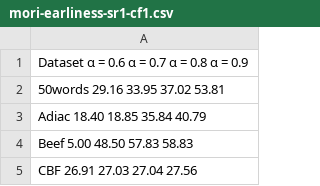
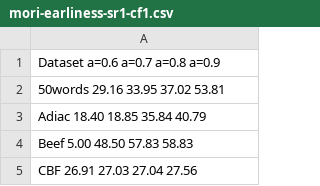
Before and after one commit to MarcCoru/crop-type-mapping, a CSV file: experiments/morietal2017/mori-earliness-sr1-cf1.csv, drawn as a sheet; only a part is shown.

Commit message:
fixed columns alpha

```diff
--- a/experiments/morietal2017/mori-earliness-sr1-cf1.csv
+++ b/experiments/morietal2017/mori-earliness-sr1-cf1.csv
@@ -1,2 +1,2 @@
-Dataset α = 0.6 α = 0.7 α = 0.8 α = 0.9
+Dataset a=0.6 a=0.7 a=0.8 a=0.9
 50words 29.16 33.95 37.02 53.81
```
Also changed, not shown: experiments/morietal2017/mori-earliness-sr2-cf1.csv, experiments/morietal2017/mori-earliness-sr2-cf2.csv, 1 other file.
